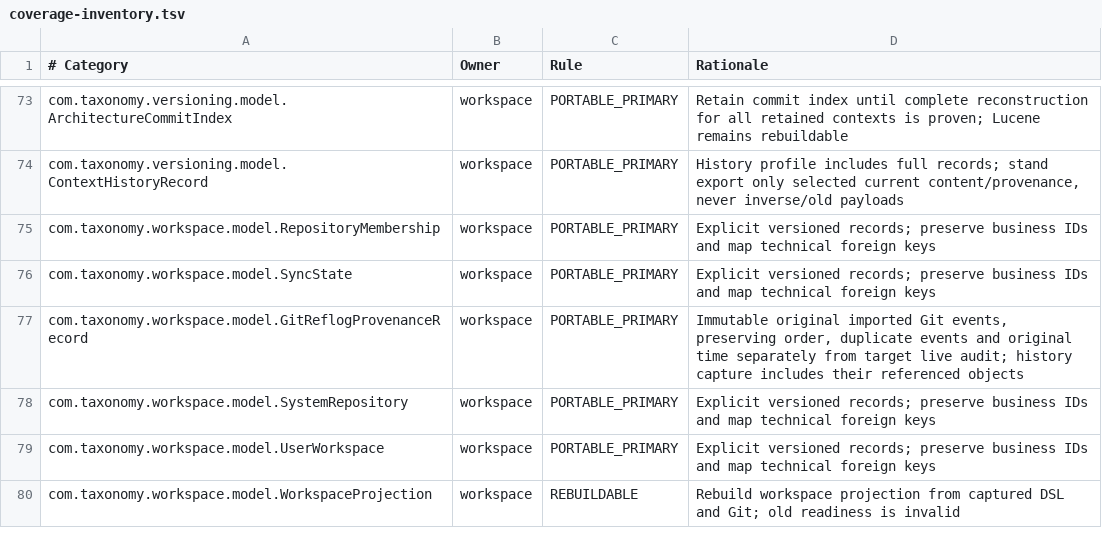
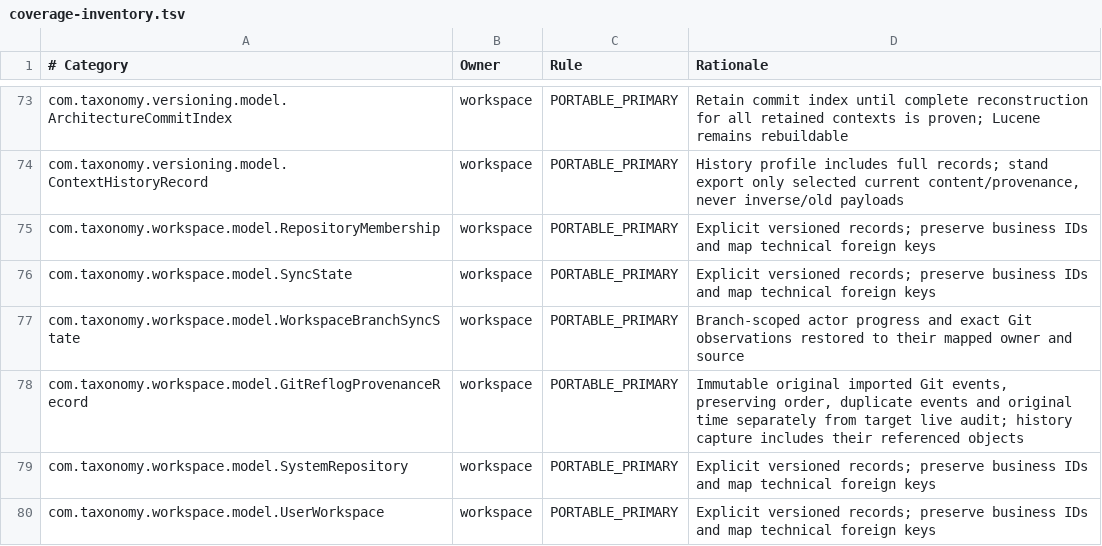
Before and after one commit to carstenartur/Taxonomy, a TSV file: taxonomy-app/src/main/resources/backup/coverage-inventory.tsv, drawn as a sheet; only a part is shown, gaps mark what is left out; the shorter side is filled out with more unchanged rows; the diff names each change by its address in the sheet, - before the commit and + after, or states it on an @@ line.

Commit message:
Keep synchronization progress scoped to actor, selected repository, working copy and branch

```diff
--- a/taxonomy-app/src/main/resources/backup/coverage-inventory.tsv
+++ b/taxonomy-app/src/main/resources/backup/coverage-inventory.tsv
+row 77: com.taxonomy.workspace.model.WorkspaceBranchSyncState | workspace | PORTABLE_PRIMARY | Branch-scoped actor progress and exact Git observations restored to their mapped owner and source
```
Also changed, not shown: 32 other files.
